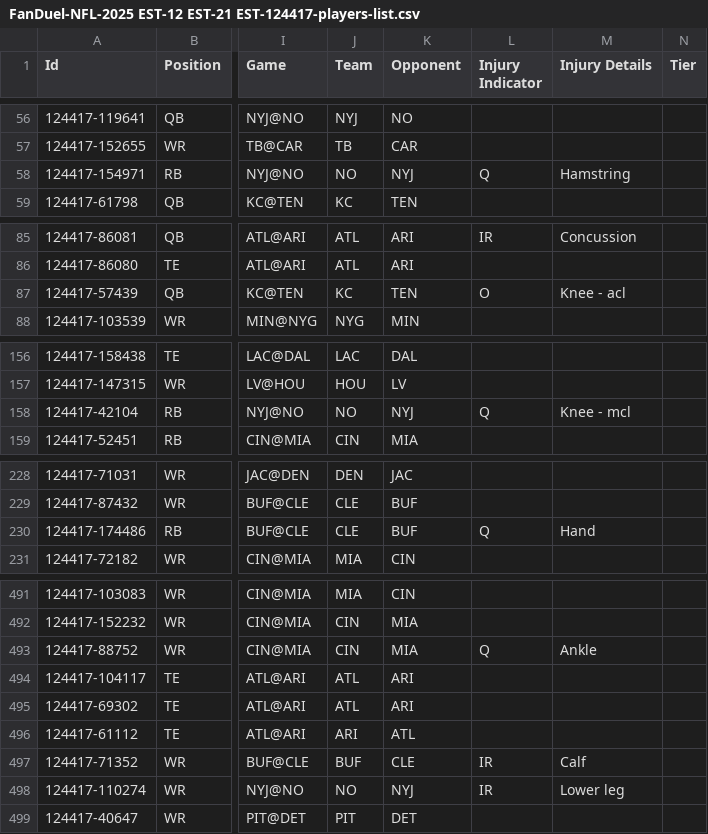
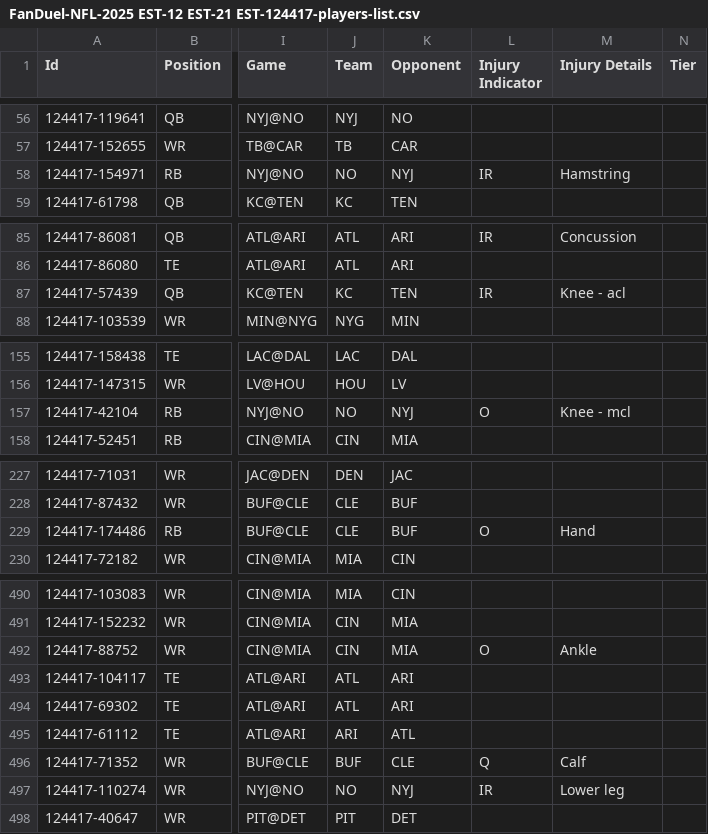
Before and after one commit to jvereen01/NFL_DFS_OPTIMZER, a CSV file: FanDuel-NFL-2025 EST-12 EST-21 EST-124417-players-list.csv, drawn as a sheet; only a part is shown, gaps mark what is left out; addresses are those after the commit; the diff covers the shown part only; the diff names each change by its address in the sheet, - before the commit and + after, or states it on an @@ line.

```diff
--- a/FanDuel-NFL-2025 EST-12 EST-21 EST-124417-players-list.csv
+++ b/FanDuel-NFL-2025 EST-12 EST-21 EST-124417-players-list.csv
-L58 (Injury Indicator): Q
+L58 (Injury Indicator): IR
-L87 (Injury Indicator): O
+L87 (Injury Indicator): IR
-L157 (Injury Indicator): Q
+L157 (Injury Indicator): O
-L229 (Injury Indicator): Q
+L229 (Injury Indicator): O
-L492 (Injury Indicator): Q
+L492 (Injury Indicator): O
-L496 (Injury Indicator): IR
+L496 (Injury Indicator): Q
```
Also changed, not shown: 1 removed row and 45 edited cells elsewhere in this file.
